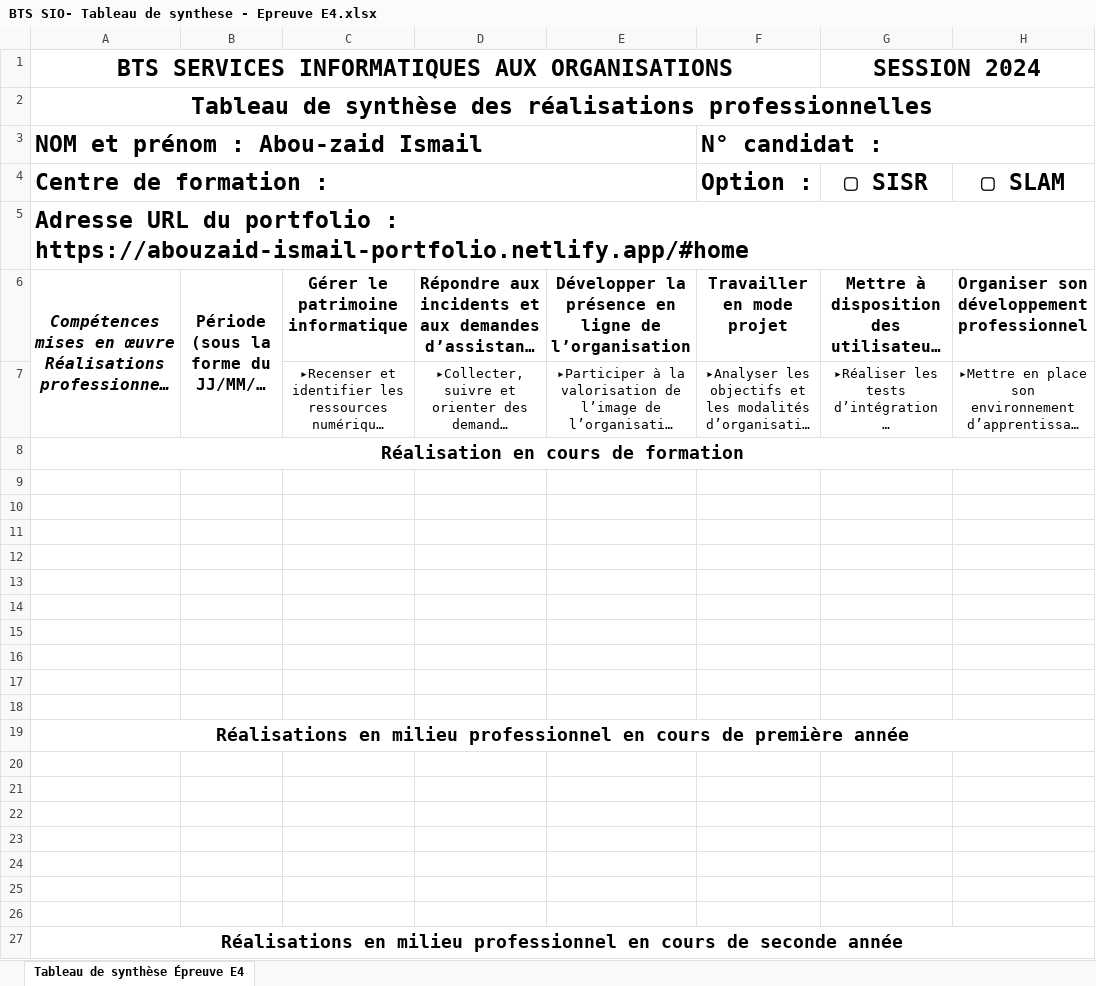
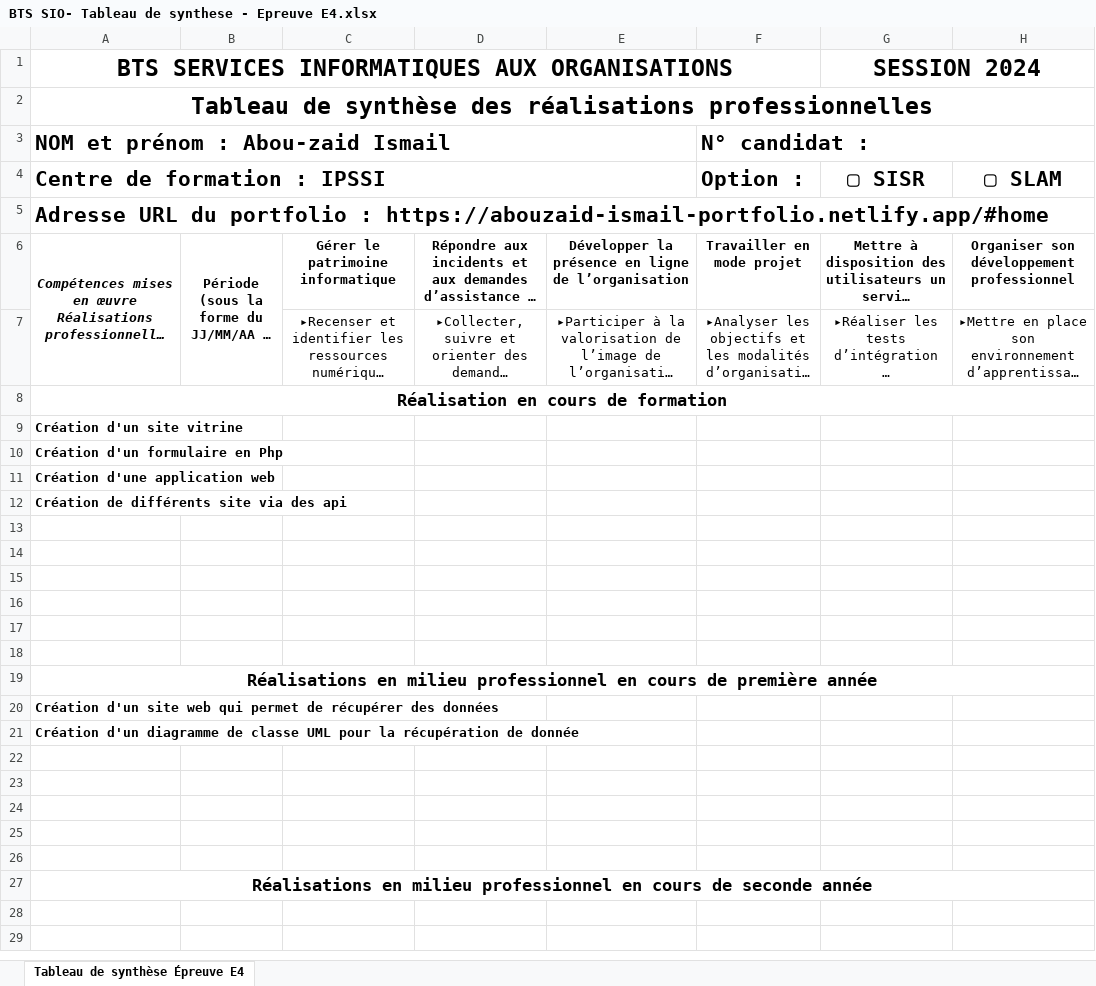
Before and after one commit to ismail885/PortfolioIsmail, an Excel workbook: BTS SIO- Tableau de synthese - Epreuve E4.xlsx, sheet Tableau de synthèse Épreuve E4, drawn as a sheet; long unchanged cells end in …; values as stored, in another font and other column widths than the file's, no borders; charts and pictures not drawn; the diff names each change by its address in the sheet, - before the commit and + after, or states it on an @@ line.

Commit message:
sixth commit

```diff
--- a/BTS SIO- Tableau de synthese - Epreuve E4.xlsx (sheet Tableau de synthèse Épreuve E4)
+++ b/BTS SIO- Tableau de synthese - Epreuve E4.xlsx (sheet Tableau de synthèse Épreuve E4)
@@ A3:A5 text size: smaller @@
@@ F3 text size: smaller @@
-A4: Centre de formation :
+A4: Centre de formation : IPSSI
@@ F4:H4 text size: smaller @@
@@ A6:H6 text size: smaller @@
@@ A8 text size: smaller @@
-A9: (empty)
+A9: Création d'un site vitrine
-A10: (empty)
+A10: Création d'un formulaire en Php
-A11: (empty)
+A11: Création d'une application web
-A12: (empty)
+A12: Création de différents site via des api
@@ A19 text size: smaller @@
-A20: (empty)
+A20: Création d'un site web qui permet de récupérer des données
-A21: (empty)
+A21: Création d'un diagramme de classe UML pour la récupération de donnée
@@ A27 text size: smaller @@
```
Also changed, not shown: charts or pictures.
